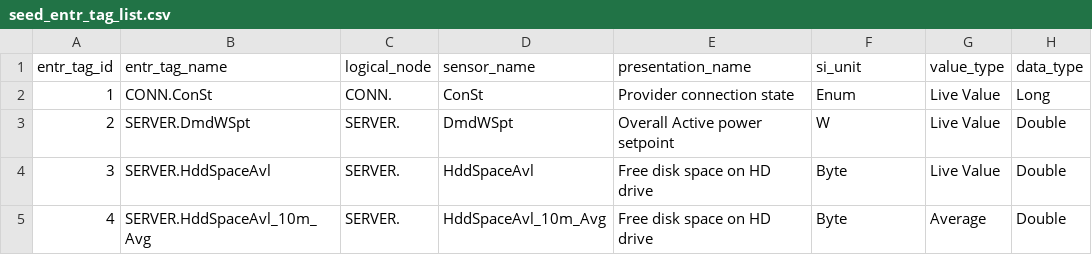
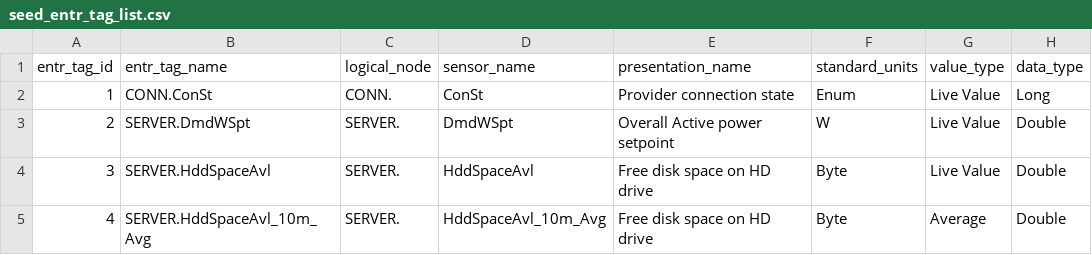
Before and after one commit to entralliance/entr_warehouse, a CSV file: seeds/openoa_example_data/seed_entr_tag_list.csv, drawn as a sheet; only a part is shown; the diff names each change by its address in the sheet, - before the commit and + after, or states it on an @@ line.

Commit message:
rename units cols

```diff
--- a/seeds/openoa_example_data/seed_entr_tag_list.csv
+++ b/seeds/openoa_example_data/seed_entr_tag_list.csv
-F1: si_unit
+F1: standard_units
```
Also changed, not shown: 2 other files.
